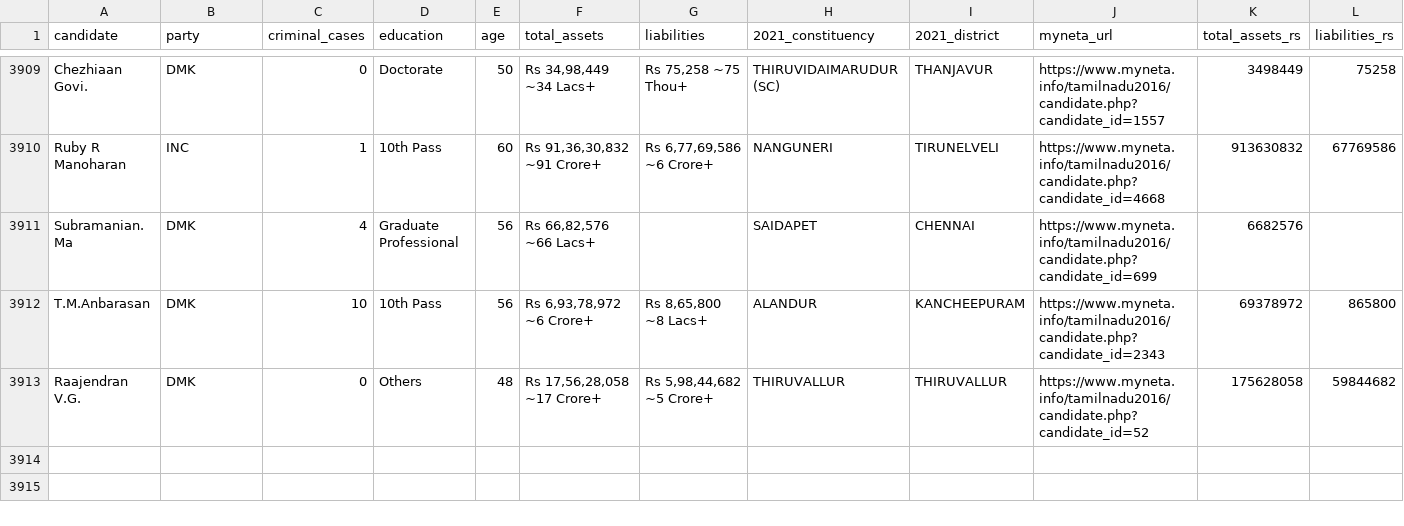
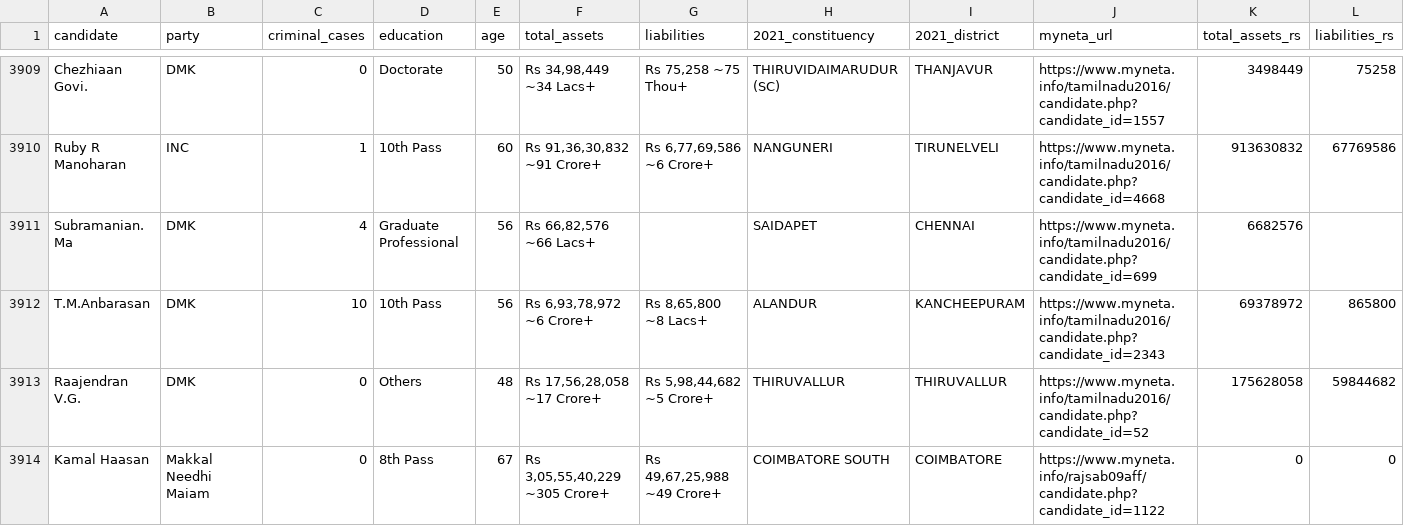
Before and after one commit to sundar911/tntracker, a CSV file: data/fct_candidates_21.csv, drawn as a sheet; only a part is shown, gaps mark what is left out; rows hold the shown columns only; the diff names each change by its address in the sheet, - before the commit and + after, or states it on an @@ line.

```diff
--- a/data/fct_candidates_21.csv
+++ b/data/fct_candidates_21.csv
+row 3914: Kamal Haasan | Makkal Needhi Maiam | 0 | 8th Pass | 67 | Rs 3,05,55,40,229 ~305 Crore+ | Rs 49,67,25,988 ~49 Crore+ | COIMBATORE SOUTH | COIMBATORE | https://www.myneta.info/rajsab09aff/candidate.php?candidate_id=1122 | 0 | 0
```
Also changed, not shown: 4 other files.
